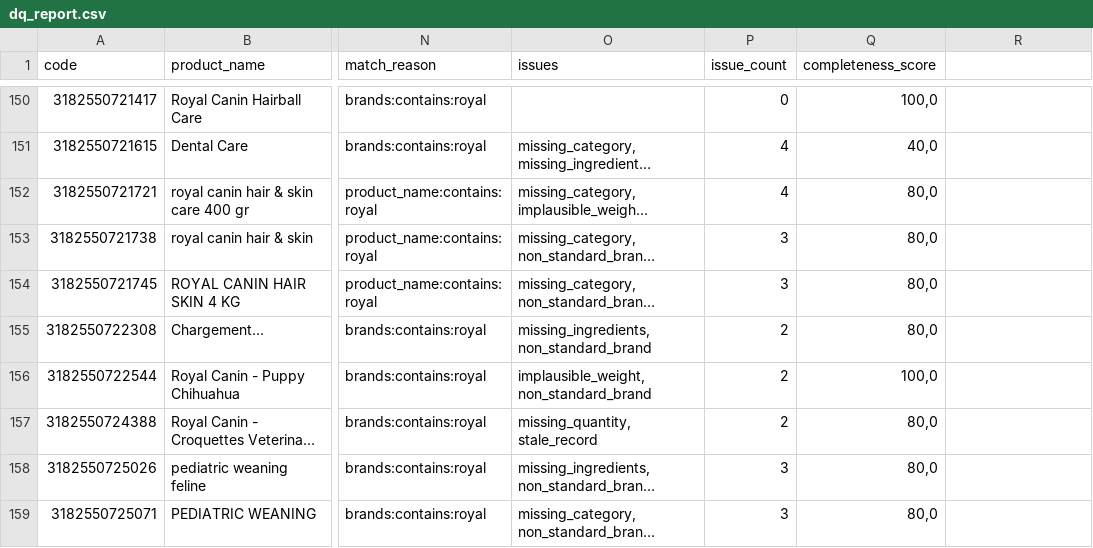
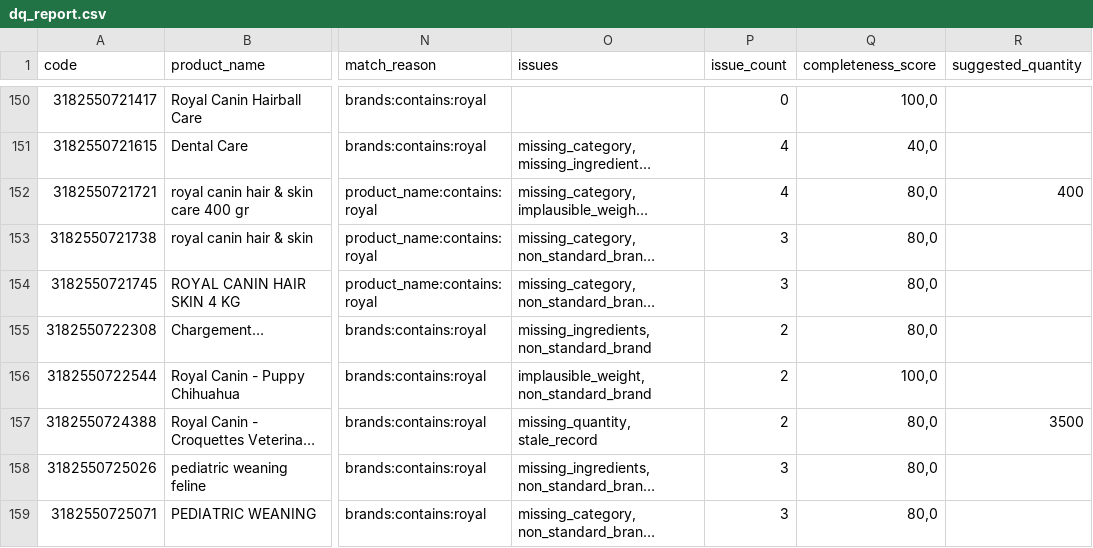
Before and after one commit to GhadaMarz/petfood-ai-automation, a CSV file: data/dq_report.csv, drawn as a sheet; only a part is shown, gaps mark what is left out; long unchanged cells end in …; the diff covers the shown part only; the diff names each change by its address in the sheet, - before the commit and + after, or states it on an @@ line.

```diff
--- a/data/dq_report.csv
+++ b/data/dq_report.csv
-R1: (empty)
+R1: suggested_quantity
-R152 (suggested_quantity): (empty)
+R152 (suggested_quantity): 400
-R157 (suggested_quantity): (empty)
+R157 (suggested_quantity): 3500
```
Also changed, not shown: 56 edited cells elsewhere in this file, data/salesforce_import.csv, 2 other files.
